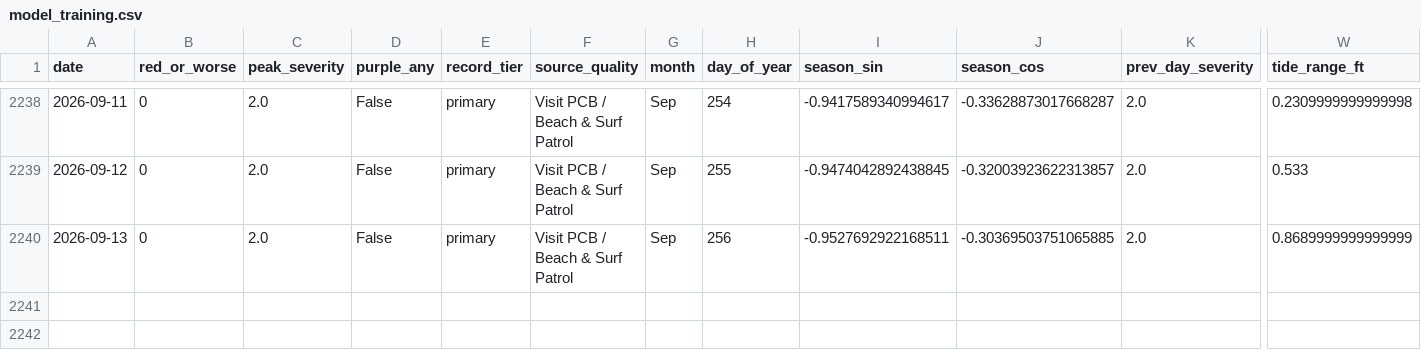
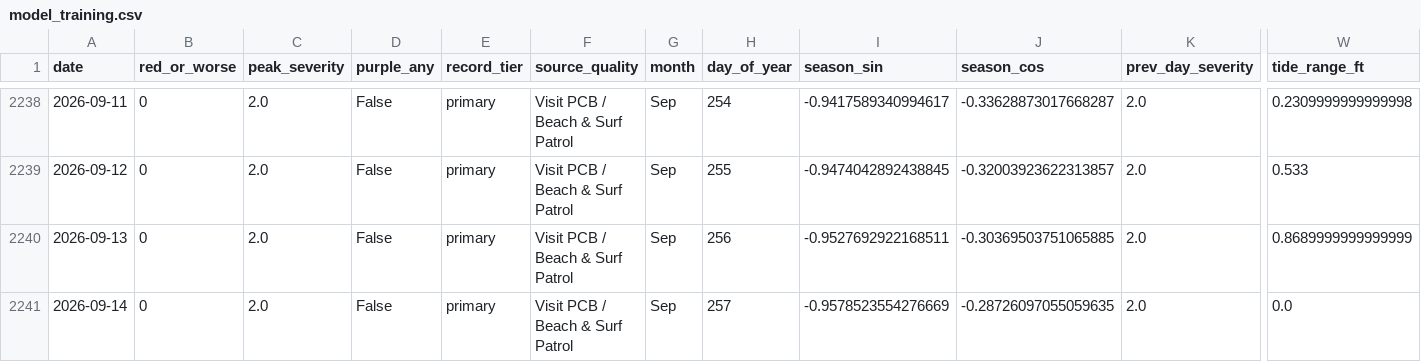
Before and after one commit to DCMedic/safe2swimpcb, a CSV file: data/model_training.csv, drawn as a sheet; only a part is shown, gaps mark what is left out; rows hold the shown columns only; the diff names each change by its address in the sheet, - before the commit and + after, or states it on an @@ line.

```diff
--- a/data/model_training.csv
+++ b/data/model_training.csv
+row 2241: 2026-09-14 | 0 | 2.0 | False | primary | Visit PCB / Beach & Surf Patrol | Sep | 257 | -0.9578523554276669 | -0.28726097055059635 | 2.0 | 0.0
```
Also changed, not shown: data/environmental_daily.csv, data/flag_daily_master.csv, 6 other files.
